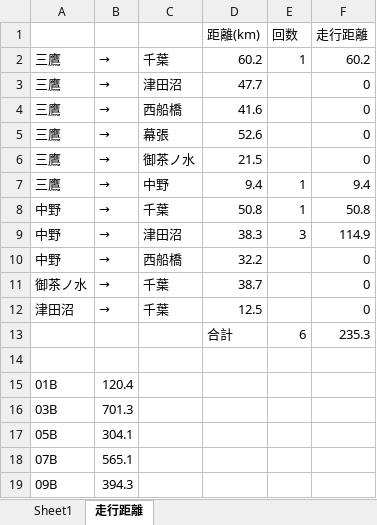
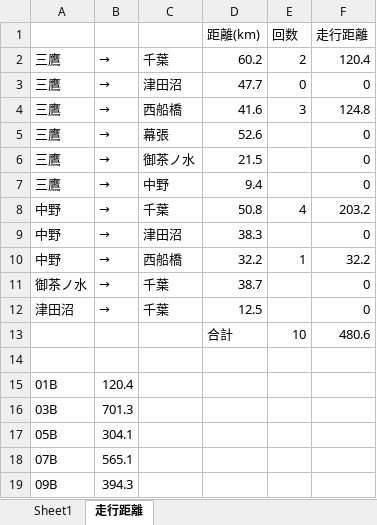
Before and after one commit to k-suzu373/jb-operations-optimization, an Excel workbook: data/運用調査.xlsx, sheet 走行距離, drawn as a sheet; only a part is shown; values as stored, in another font and other column widths than the file's, no borders; removed rows and columns are numbered as before the commit, all else as after; the diff covers the shown part only; the diff names each change by its address in the sheet, - before the commit and + after, or states it on an @@ line.

```diff
--- a/data/運用調査.xlsx (sheet 走行距離)
+++ b/data/運用調査.xlsx (sheet 走行距離)
-E2 (回数): 1
+E2 (回数): 2
-F2 (走行距離): 60.2
+F2 (走行距離): 120.4
-E3 (回数): (empty)
+E3 (回数): 0
-E4 (回数): (empty)
+E4 (回数): 3
-F4 (走行距離): 0
+F4 (走行距離): 124.8
-E7 (回数): 1
+E7 (回数): (empty)
-F7 (走行距離): 9.4
+F7 (走行距離): 0
-E8 (回数): 1
+E8 (回数): 4
-F8 (走行距離): 50.8
+F8 (走行距離): 203.2
-E9 (回数): 3
+E9 (回数): (empty)
-F9 (走行距離): 114.9
+F9 (走行距離): 0
-E10 (回数): (empty)
+E10 (回数): 1
-F10 (走行距離): 0
+F10 (走行距離): 32.2
-row 13:  |  |  | 合計 | 6 | 235.3
+row 13:  |  |  | 合計 | 10 | 480.6
```
Also changed, not shown: 20 edited cells elsewhere in this sheet, data/master_data.xlsx, outputs/baseline_output.xlsx, 1 other file.
